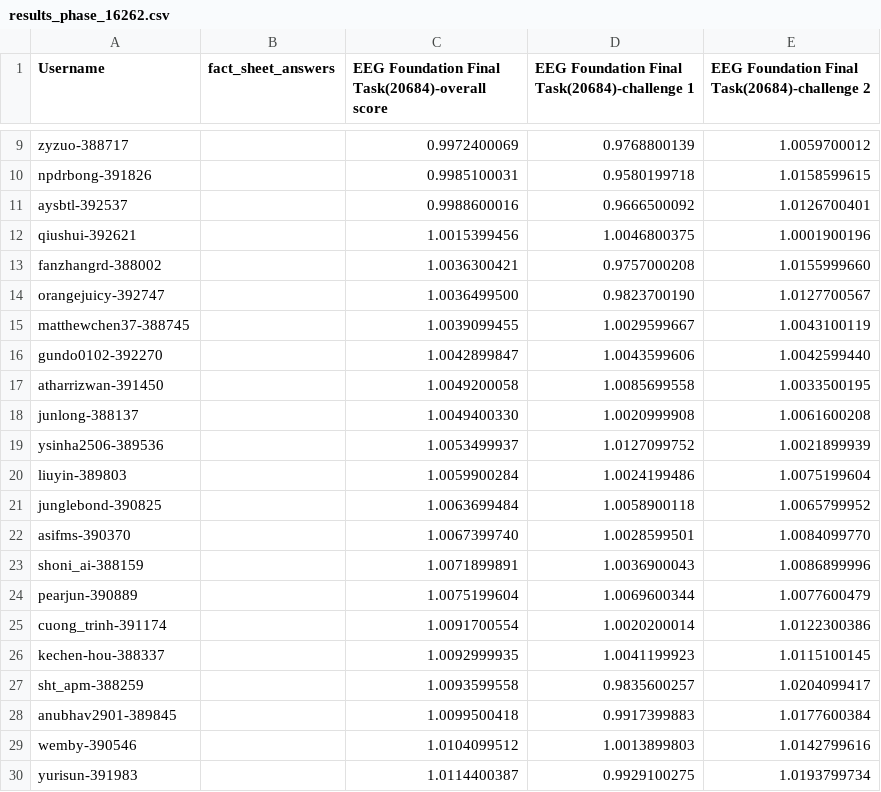
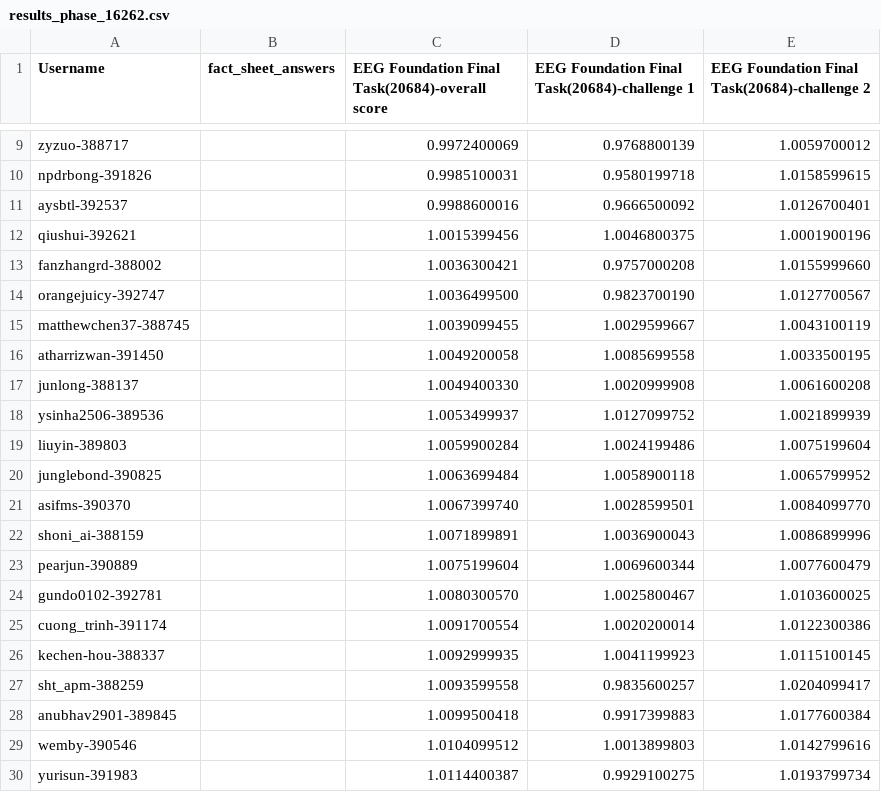
Before and after one commit to eeg2025/eeg2025.github.io, a CSV file: codabench_results/results_phase_16262.csv, drawn as a sheet; only a part is shown, gaps mark what is left out; removed rows and columns are numbered as before the commit, all else as after; the diff names each change by its address in the sheet, - before the commit and + after, or states it on an @@ line.

```diff
--- a/codabench_results/results_phase_16262.csv
+++ b/codabench_results/results_phase_16262.csv
-row 16: gundo0102-392270 |  | 1.0042899847 | 1.0043599606 | 1.0042599440
+row 24: gundo0102-392781 |  | 1.0080300570 | 1.0025800467 | 1.0103600025
```
Also changed, not shown: 5 other files.
